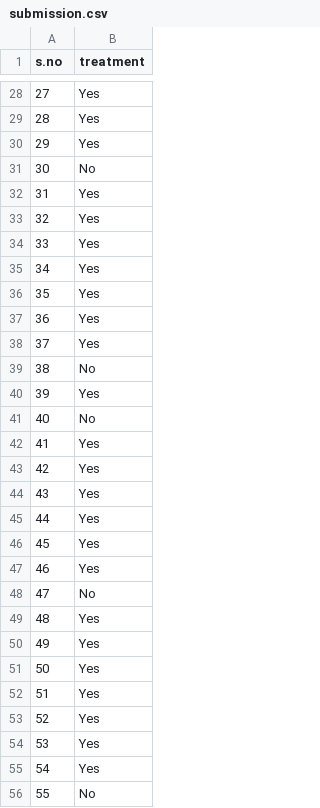
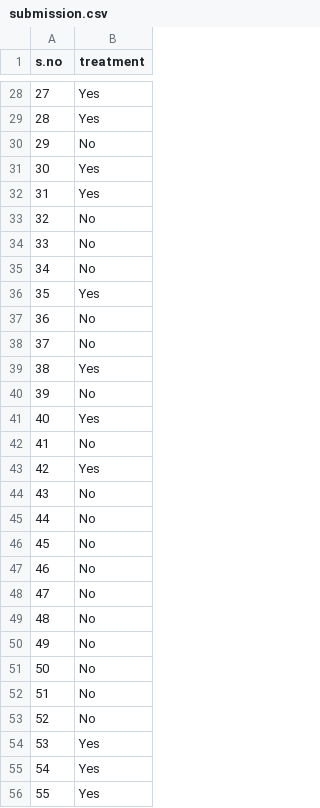
Before and after one commit to Rnkumar/devengers, a CSV file: submission.csv, drawn as a sheet; only a part is shown, gaps mark what is left out; the diff covers the shown part only.

```diff
--- a/submission.csv
+++ b/submission.csv
@@ -29,28 +29,28 @@ s.no,treatment
 28,Yes
-29,Yes
-30,No
+29,No
+30,Yes
 31,Yes
-32,Yes
-33,Yes
-34,Yes
+32,No
+33,No
+34,No
 35,Yes
-36,Yes
-37,Yes
-38,No
-39,Yes
-40,No
-41,Yes
+36,No
+37,No
+38,Yes
+39,No
+40,Yes
+41,No
 42,Yes
-43,Yes
-44,Yes
-45,Yes
-46,Yes
+43,No
+44,No
+45,No
+46,No
 47,No
-48,Yes
-49,Yes
-50,Yes
-51,Yes
-52,Yes
+48,No
+49,No
+50,No
+51,No
+52,No
 53,Yes
 54,Yes
-55,No
+55,Yes
```
Also changed, not shown: 175 edited cells elsewhere in this file, 5 other files.
